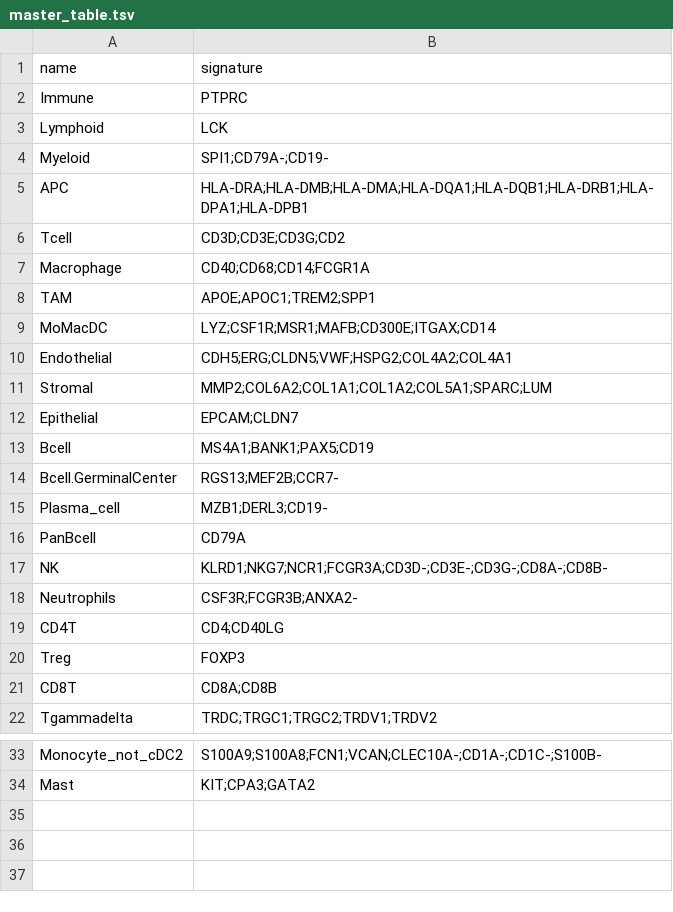
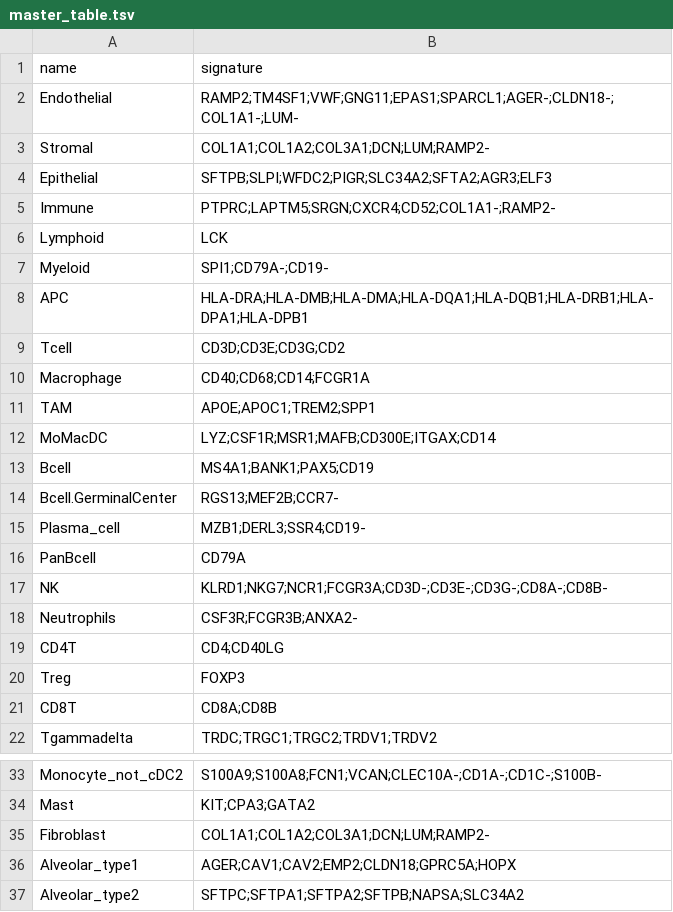
Before and after one commit to carmonalab/scGate_models, a TSV file: human/generic/master_table.tsv, drawn as a sheet; only a part is shown, gaps mark what is left out.

Commit message:
Include signatures and models for non-immune cells (broad types)

```diff
--- a/human/generic/master_table.tsv
+++ b/human/generic/master_table.tsv
@@ -1,3 +1,6 @@
 name	signature
-Immune	PTPRC
+Endothelial	RAMP2;TM4SF1;VWF;GNG11;EPAS1;SPARCL1;AGER-;CLDN18-;COL1A1-;LUM-
+Stromal	COL1A1;COL1A2;COL3A1;DCN;LUM;RAMP2-
+Epithelial	SFTPB;SLPI;WFDC2;PIGR;SLC34A2;SFTA2;AGR3;ELF3
+Immune	PTPRC;LAPTM5;SRGN;CXCR4;CD52;COL1A1-;RAMP2-
 Lymphoid	LCK
@@ -9,8 +12,5 @@ TAM	APOE;APOC1;TREM2;SPP1
 MoMacDC	LYZ;CSF1R;MSR1;MAFB;CD300E;ITGAX;CD14
-Endothelial	CDH5;ERG;CLDN5;VWF;HSPG2;COL4A2;COL4A1
-Stromal	MMP2;COL6A2;COL1A1;COL1A2;COL5A1;SPARC;LUM
-Epithelial	EPCAM;CLDN7
 Bcell	MS4A1;BANK1;PAX5;CD19
 Bcell.GerminalCenter	RGS13;MEF2B;CCR7-
-Plasma_cell	MZB1;DERL3;CD19-
+Plasma_cell	MZB1;DERL3;SSR4;CD19-
 PanBcell	CD79A
@@ -34 +34,4 @@ Monocyte_not_cDC2	S100A9;S100A8;FCN1;VCAN;CLEC10A-;CD1A-;CD1C-;S100B-
 Mast	KIT;CPA3;GATA2
+Fibroblast	COL1A1;COL1A2;COL3A1;DCN;LUM;RAMP2-
+Alveolar_type1	AGER;CAV1;CAV2;EMP2;CLDN18;GPRC5A;HOPX
+Alveolar_type2	SFTPC;SFTPA1;SFTPA2;SFTPB;NAPSA;SLC34A2
```
Also changed, not shown: 9 other files.
